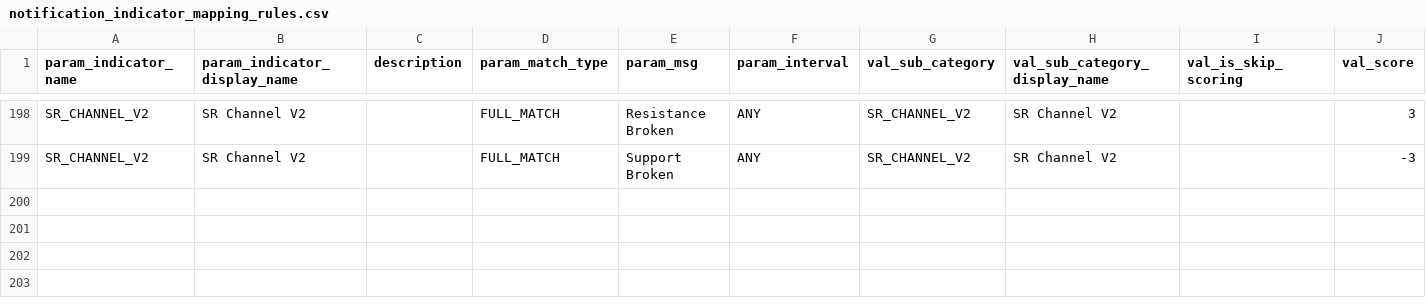
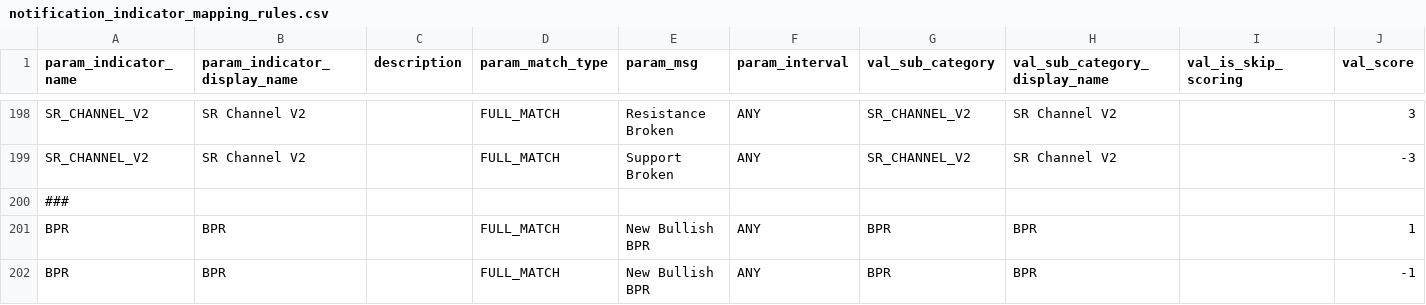
Before and after one commit to reachkrishnaraj/trade-app, a CSV file: src/main/resources/config/indicator_rules/notification_indicator_mapping_rules.csv, drawn as a sheet; only a part is shown, gaps mark what is left out; rows hold the shown columns only; the diff names each change by its address in the sheet, - before the commit and + after, or states it on an @@ line.

```diff
--- a/src/main/resources/config/indicator_rules/notification_indicator_mapping_rules.csv
+++ b/src/main/resources/config/indicator_rules/notification_indicator_mapping_rules.csv
+row 200: ###
+row 201: BPR | BPR |  | FULL_MATCH | New Bullish BPR | ANY | BPR | BPR |  | 1
+row 202: BPR | BPR |  | FULL_MATCH | New Bullish BPR | ANY | BPR | BPR |  | -1
```
Also changed, not shown: 9 other files.
